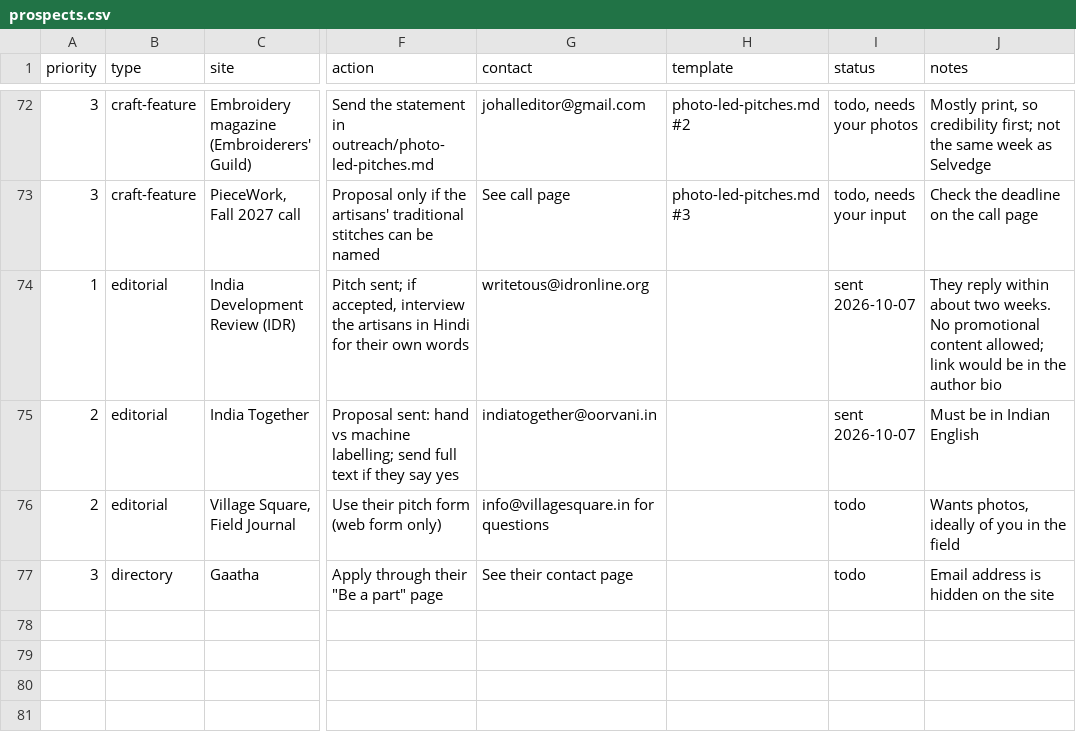
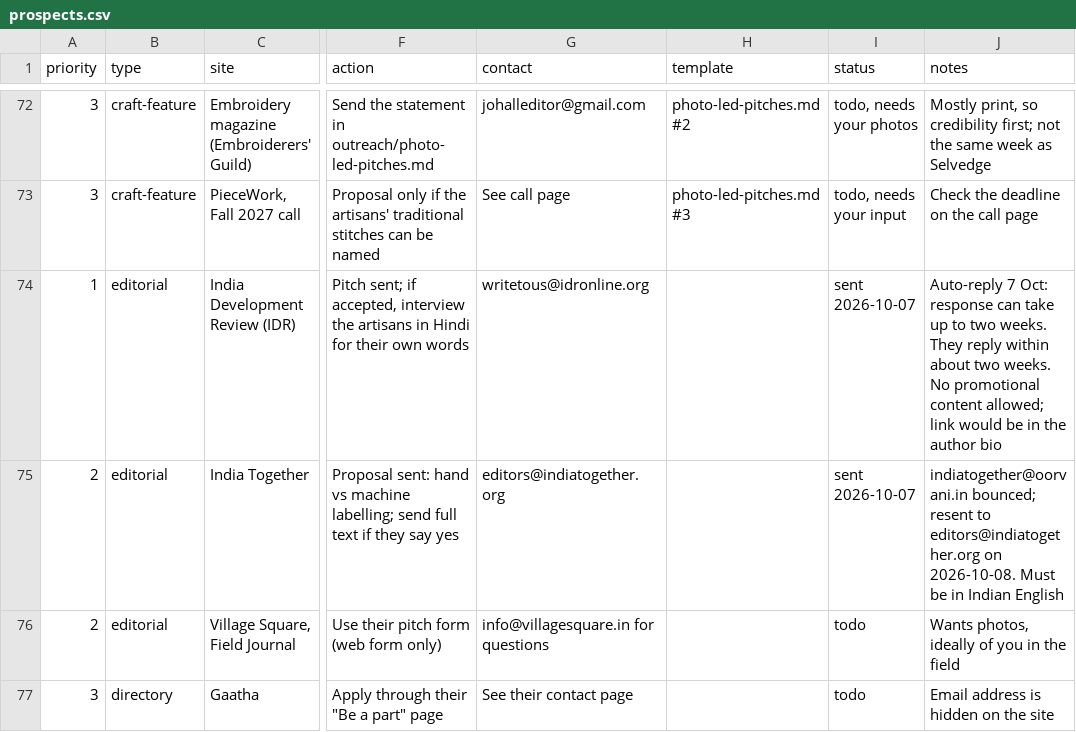
Before and after one commit to abdvikashtomar-crypto/claude-, a CSV file: backlinks/prospects.csv, drawn as a sheet; only a part is shown, gaps mark what is left out; the diff names each change by its address in the sheet, - before the commit and + after, or states it on an @@ line.

```diff
--- a/backlinks/prospects.csv
+++ b/backlinks/prospects.csv
-J74 (notes): They reply…
+J74 (notes): Auto-reply 7 Oct: response can take up to two weeks. They reply…
-G75 (contact): indiatogether@oorvani.in
+G75 (contact): editors@indiatogether.org
-J75 (notes): Must be…
+J75 (notes): indiatogether@oorvani.in bounced; resent to editors@indiatogether.org on 2026-10-08. Must be…
```
Also changed, not shown: 1 other file.
